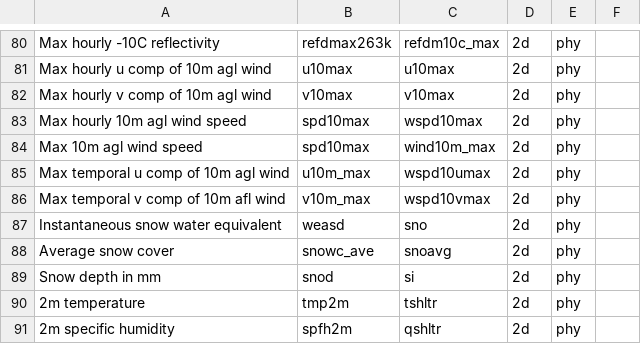
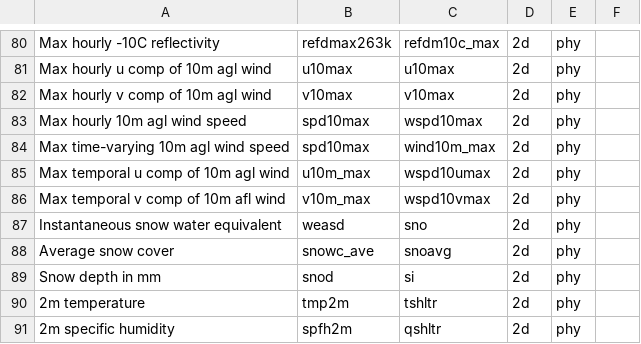
Before and after one commit to NOAA-EMC/UPP, a CSV file: doc/UserGuide/tables/UFS_unified_variables_table.csv, drawn as a sheet; only a part is shown, gaps mark what is left out.

Commit message:
Update doc/UserGuide/tables/UFS_unified_variables_table.csv
Co-authored-by: WenMeng-NOAA <48260754+WenMeng-NOAA@users.noreply.github.com>

```diff
--- a/doc/UserGuide/tables/UFS_unified_variables_table.csv
+++ b/doc/UserGuide/tables/UFS_unified_variables_table.csv
@@ -83,3 +83,3 @@ Max hourly v comp of 10m agl wind,v10max,v10max,2d,phy,
 Max hourly 10m agl wind speed,spd10max,wspd10max,2d,phy,
-Max 10m agl wind speed,spd10max,wind10m_max,2d,phy,
+Max  time-varying 10m agl wind speed,spd10max,wind10m_max,2d,phy,
 Max temporal u comp of 10m agl wind,u10m_max,wspd10umax,2d,phy,
```
